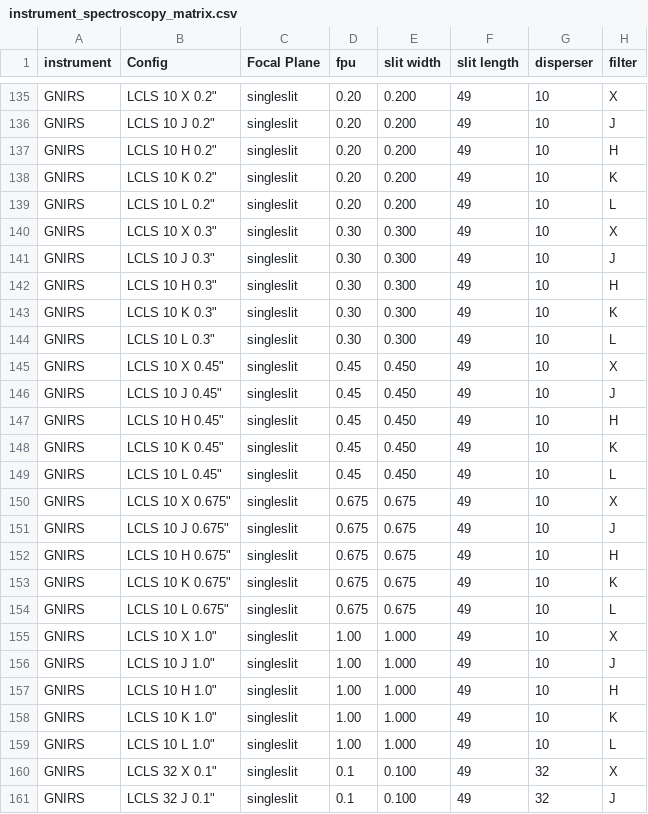
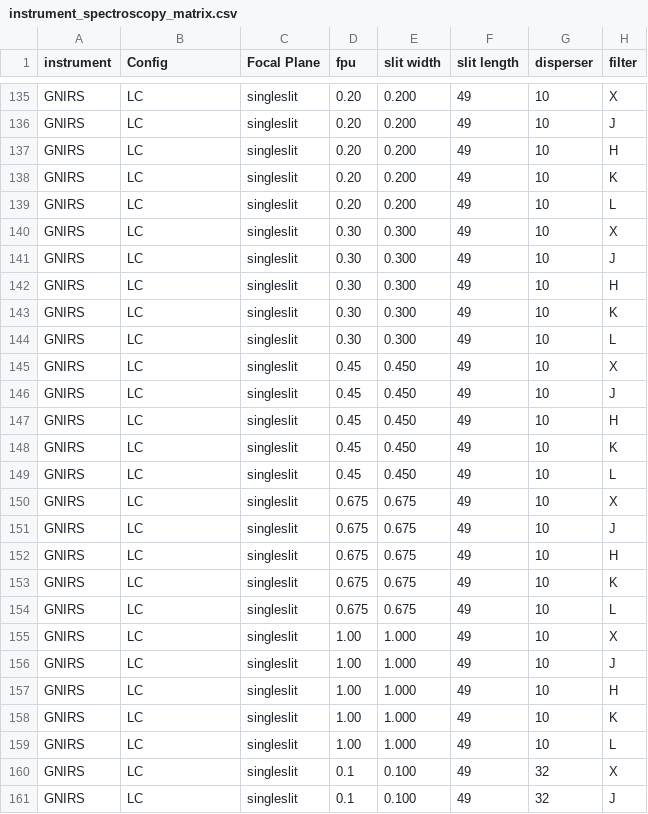
Before and after one commit to gemini-hlsw/lucuma-apps, a CSV file: explore/explore/src/main/webapp/instrument_spectroscopy_matrix.csv, drawn as a sheet; only a part is shown, gaps mark what is left out; the diff covers the shown part only; the diff names each change by its address in the sheet, - before the commit and + after, or states it on an @@ line.

Commit message:
Simplify config
Signed-off-by: Carlos Quiroz <cquiroz@gemini.edu>

```diff
--- a/explore/explore/src/main/webapp/instrument_spectroscopy_matrix.csv
+++ b/explore/explore/src/main/webapp/instrument_spectroscopy_matrix.csv
-B135 (Config): LCLS 10 X 0.2"
+B135 (Config): LC
-B136 (Config): LCLS 10 J 0.2"
+B136 (Config): LC
-B137 (Config): LCLS 10 H 0.2"
+B137 (Config): LC
-B138 (Config): LCLS 10 K 0.2"
+B138 (Config): LC
-B139 (Config): LCLS 10 L 0.2"
+B139 (Config): LC
-B140 (Config): LCLS 10 X 0.3"
+B140 (Config): LC
-B141 (Config): LCLS 10 J 0.3"
+B141 (Config): LC
-B142 (Config): LCLS 10 H 0.3"
+B142 (Config): LC
-B143 (Config): LCLS 10 K 0.3"
+B143 (Config): LC
-B144 (Config): LCLS 10 L 0.3"
+B144 (Config): LC
-B145 (Config): LCLS 10 X 0.45"
+B145 (Config): LC
-B146 (Config): LCLS 10 J 0.45"
+B146 (Config): LC
-B147 (Config): LCLS 10 H 0.45"
+B147 (Config): LC
-B148 (Config): LCLS 10 K 0.45"
+B148 (Config): LC
-B149 (Config): LCLS 10 L 0.45"
+B149 (Config): LC
-B150 (Config): LCLS 10 X 0.675"
+B150 (Config): LC
-B151 (Config): LCLS 10 J 0.675"
+B151 (Config): LC
-B152 (Config): LCLS 10 H 0.675"
+B152 (Config): LC
-B153 (Config): LCLS 10 K 0.675"
+B153 (Config): LC
-B154 (Config): LCLS 10 L 0.675"
+B154 (Config): LC
-B155 (Config): LCLS 10 X 1.0"
+B155 (Config): LC
-B156 (Config): LCLS 10 J 1.0"
+B156 (Config): LC
-B157 (Config): LCLS 10 H 1.0"
+B157 (Config): LC
-B158 (Config): LCLS 10 K 1.0"
+B158 (Config): LC
-B159 (Config): LCLS 10 L 1.0"
+B159 (Config): LC
-B160 (Config): LCLS 32 X 0.1"
+B160 (Config): LC
-B161 (Config): LCLS 32 J 0.1"
+B161 (Config): LC
```
Also changed, not shown: 138 edited cells elsewhere in this file, 2 other files.
